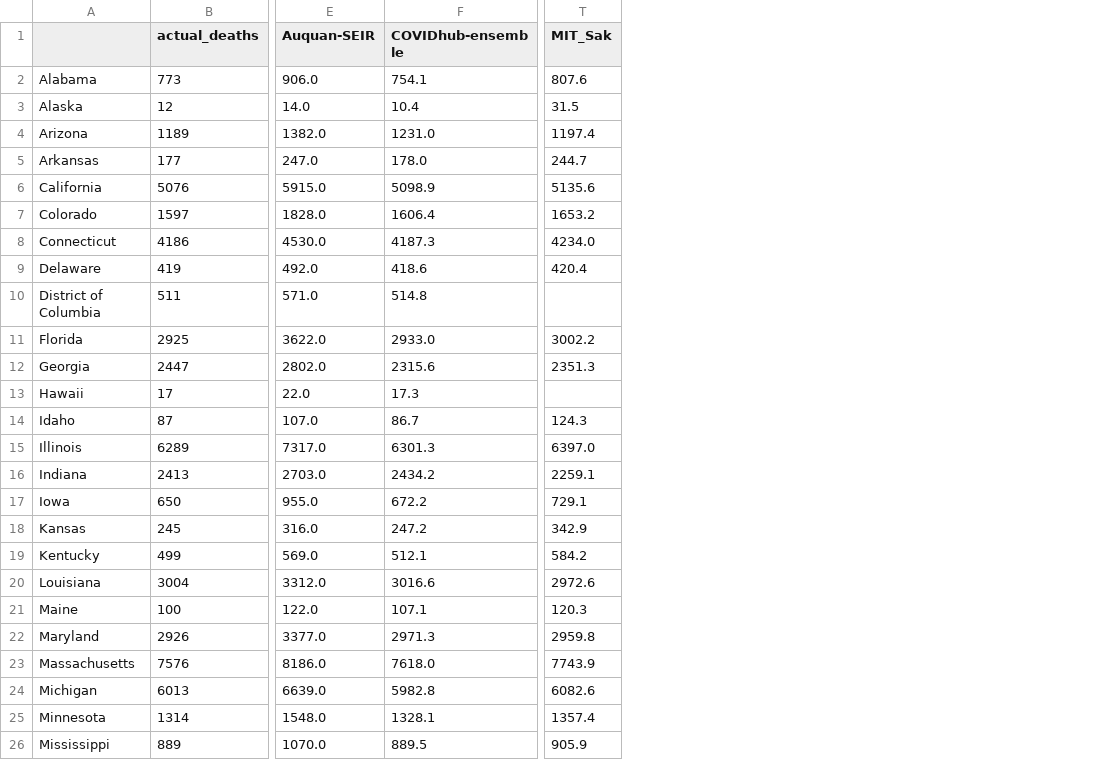
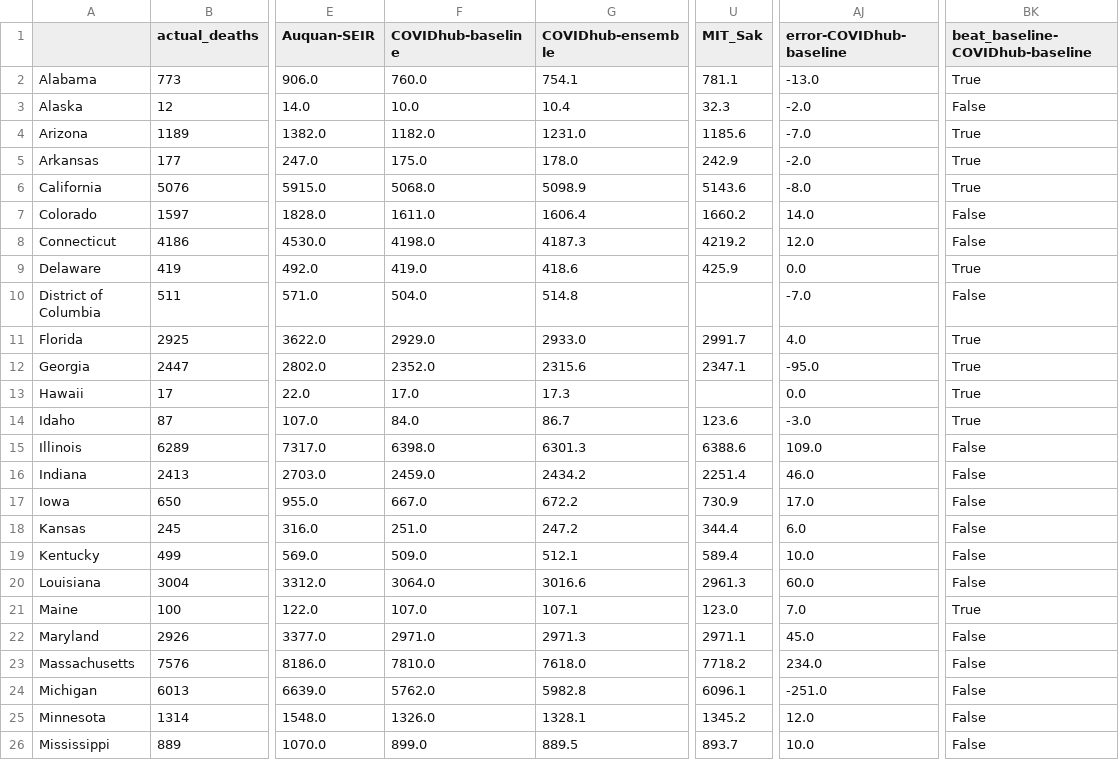
Before and after one commit to sakethsundar/covid-forecaster, a CSV file: eval/2020-06-13/projections_2020-06-08_2020-06-13.csv, drawn as a sheet; only a part is shown, gaps mark what is left out; addresses are those after the commit; the diff covers the shown part only; the diff names each change by its address in the sheet, - before the commit and + after, or states it on an @@ line.

```diff
--- a/eval/2020-06-13/projections_2020-06-08_2020-06-13.csv
+++ b/eval/2020-06-13/projections_2020-06-08_2020-06-13.csv
+column F (COVIDhub-baseline), rows 2-26: 760.0 | 10.0 | 1182.0 | 175.0 | 5068.0 | 1611.0 | 4198.0 | 419.0 | 504.0 | 2929.0 | 2352.0 | 17.0 | 84.0 | 6398.0 | 2459.0 | 667.0 | 251.0 | 509.0 | 3064.0 | 107.0 | 2971.0 | 7810.0 | 5762.0 | 1326.0 | 899.0
+column AJ (error-COVIDhub-baseline), rows 2-26: -13.0 | -2.0 | -7.0 | -2.0 | -8.0 | 14.0 | 12.0 | 0.0 | -7.0 | 4.0 | -95.0 | 0.0 | -3.0 | 109.0 | 46.0 | 17.0 | 6.0 | 10.0 | 60.0 | 7.0 | 45.0 | 234.0 | -251.0 | 12.0 | 10.0
+column BK (beat_baseline-COVIDhub-baseline), rows 2-26: True | False | True | True | True | False | False | True | False | True | True | True | True | False | False | False | False | False | False | True | False | False | False | False | False
-U2 (MIT_Sak): 807.6
+U2 (MIT_Sak): 781.1
-U3 (MIT_Sak): 31.5
+U3 (MIT_Sak): 32.3
-U4 (MIT_Sak): 1197.4
+U4 (MIT_Sak): 1185.6
-U5 (MIT_Sak): 244.7
+U5 (MIT_Sak): 242.9
-U6 (MIT_Sak): 5135.6
+U6 (MIT_Sak): 5143.6
-U7 (MIT_Sak): 1653.2
+U7 (MIT_Sak): 1660.2
-U8 (MIT_Sak): 4234.0
+U8 (MIT_Sak): 4219.2
-U9 (MIT_Sak): 420.4
+U9 (MIT_Sak): 425.9
-U11 (MIT_Sak): 3002.2
+U11 (MIT_Sak): 2991.7
-U12 (MIT_Sak): 2351.3
+U12 (MIT_Sak): 2347.1
-U14 (MIT_Sak): 124.3
+U14 (MIT_Sak): 123.6
-U15 (MIT_Sak): 6397.0
+U15 (MIT_Sak): 6388.6
-U16 (MIT_Sak): 2259.1
+U16 (MIT_Sak): 2251.4
-U17 (MIT_Sak): 729.1
+U17 (MIT_Sak): 730.9
-U18 (MIT_Sak): 342.9
+U18 (MIT_Sak): 344.4
-U19 (MIT_Sak): 584.2
+U19 (MIT_Sak): 589.4
-U20 (MIT_Sak): 2972.6
+U20 (MIT_Sak): 2961.3
-U21 (MIT_Sak): 120.3
+U21 (MIT_Sak): 123.0
-U22 (MIT_Sak): 2959.8
+U22 (MIT_Sak): 2971.1
-U23 (MIT_Sak): 7743.9
+U23 (MIT_Sak): 7718.2
-U24 (MIT_Sak): 6082.6
+U24 (MIT_Sak): 6096.1
-U25 (MIT_Sak): 1357.4
+U25 (MIT_Sak): 1345.2
-U26 (MIT_Sak): 905.9
+U26 (MIT_Sak): 893.7
```
Also changed, not shown: 117 edited cells elsewhere in this file, eval/2020-05-30/2020-05-25_2020-05-30_states_sq_errs.csv, eval/2020-05-30/projections_2020-05-25_2020-05-30.csv, 17 other files.
